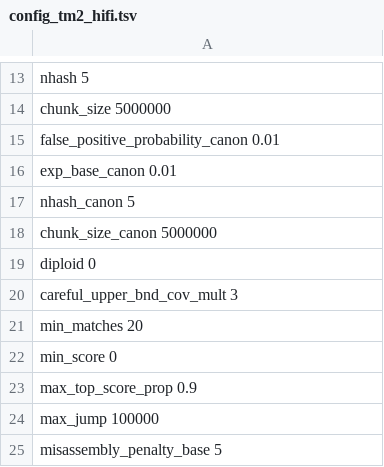
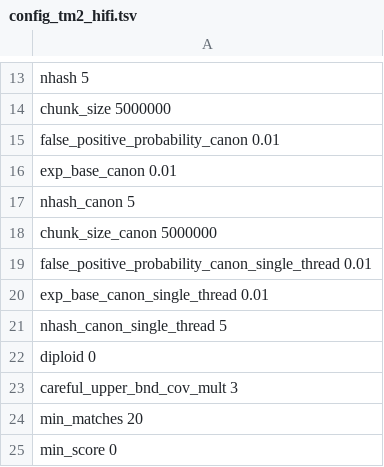
Before and after one commit to ablab/VerityMap, a TSV file: veritymap/config/config_tm2_hifi.tsv, drawn as a sheet; only a part is shown, gaps mark what is left out; the shorter side is filled out with more unchanged rows.

Commit message:
draft exact and approx single thread indexer

```diff
--- a/veritymap/config/config_tm2_hifi.tsv
+++ b/veritymap/config/config_tm2_hifi.tsv
@@ -18,2 +18,5 @@ nhash_canon   5
 chunk_size_canon 5000000
+false_positive_probability_canon_single_thread  0.01
+exp_base_canon_single_thread    0.01
+nhash_canon_single_thread   5
 diploid 0
```
Also changed, not shown: veritymap/config/config_tm2_ont.tsv, 7 other files.
